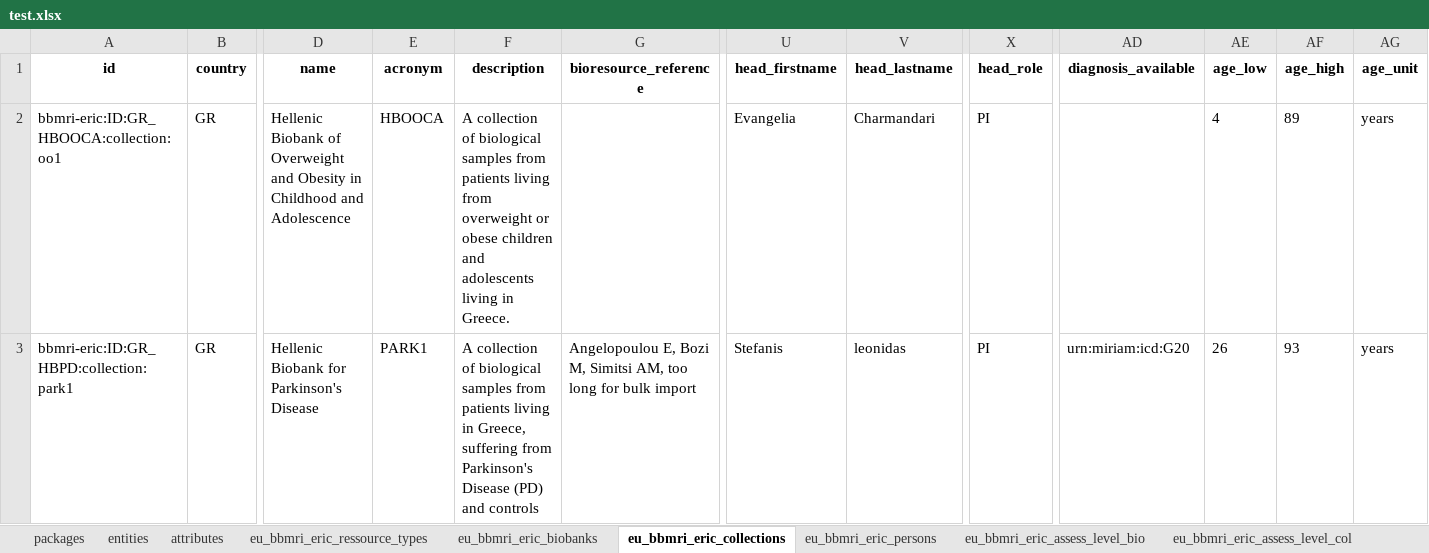
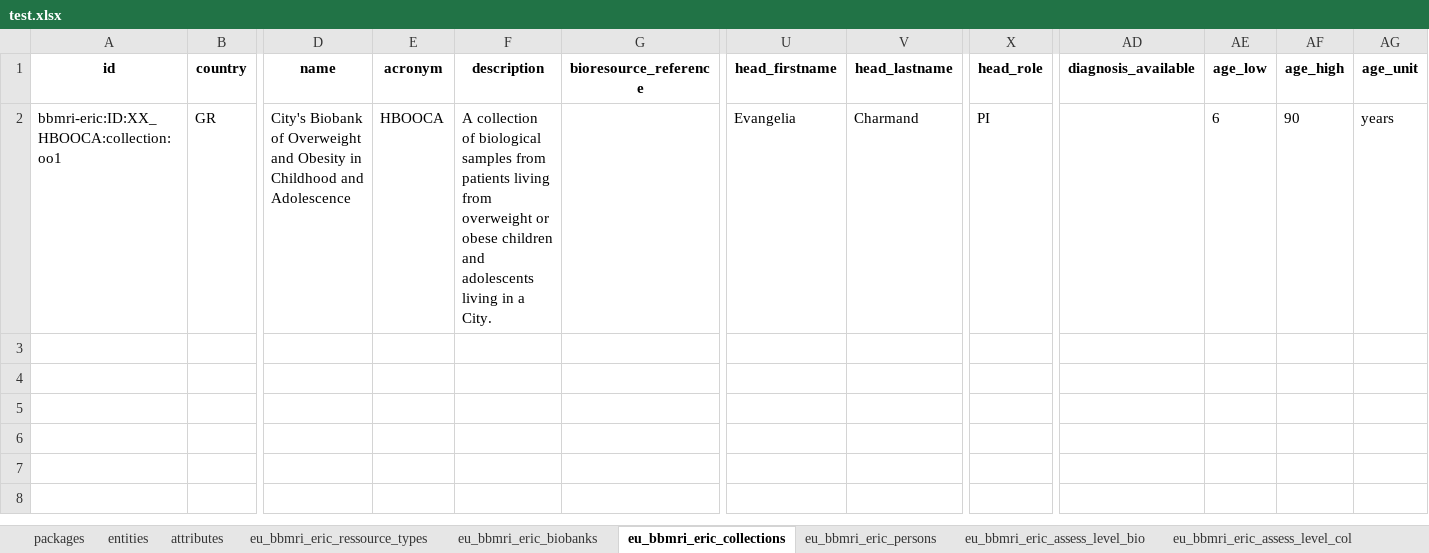
Before and after one commit to bibbox/OpenSpecimenAPIconnector.py, an Excel workbook: test.xlsx, sheet eu_bbmri_eric_collections, drawn as a sheet; only a part is shown, gaps mark what is left out; values as stored, in another font and other column widths than the file's, no borders; rows hold the shown columns only; the diff names each change by its address in the sheet, - before the commit and + after, or states it on an @@ line.

```diff
--- a/test.xlsx (sheet eu_bbmri_eric_collections)
+++ b/test.xlsx (sheet eu_bbmri_eric_collections)
-A2 (id): bbmri-eric:ID:GR_HBOOCA:collection:oo1
+A2 (id): bbmri-eric:ID:XX_HBOOCA:collection:oo1
-D2 (name): Hellenic Biobank of…
+D2 (name): City's Biobank of…
-F2 (description): …living in Greece.
+F2 (description): …living in a City.
-V2 (head_lastname): Charmandari
+V2 (head_lastname): Charmand
-AE2 (age_low): 4
+AE2 (age_low): 6
-AF2 (age_high): 89
+AF2 (age_high): 90
-row 3: bbmri-eric:ID:GR_HBPD:collection:park1 | GR | Hellenic Biobank for Parkinson's Disease | PARK1 | A collection of biological samples from patients living in Greece, suffering from Parkinson's Disease (PD) and controls | Angelopoulou E, Bozi M, Simitsi AM, too long for bulk import | Stefanis | leonidas | PI | urn:miriam:icd:G20 | 26 | 93 | years
```
Also changed, not shown: sheet eu_bbmri_eric_biobanks, sheet eu_bbmri_eric_persons, 11 other files.
